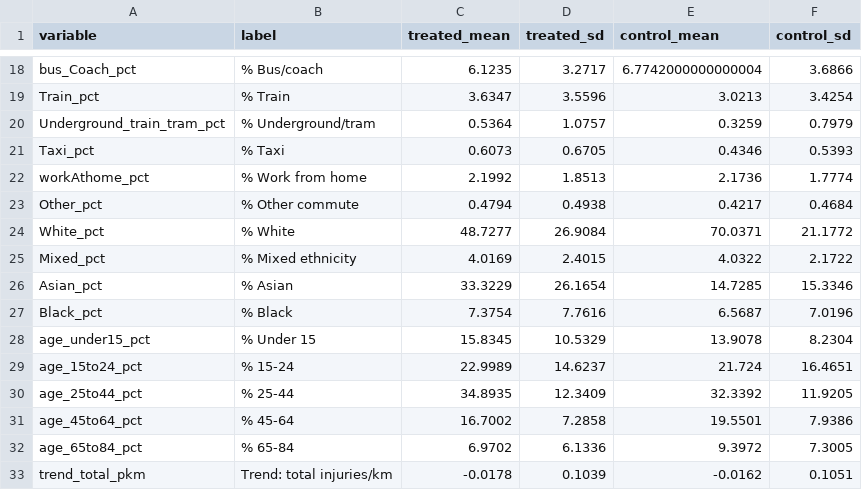
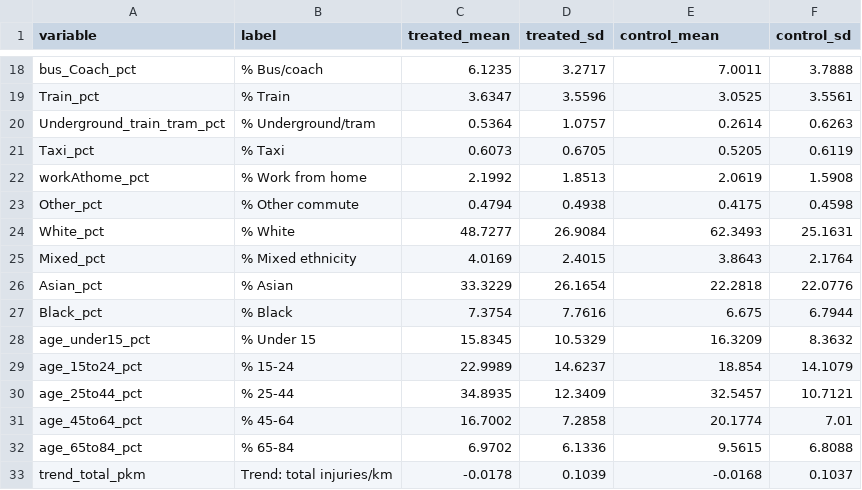
Before and after one commit to ahmadmkhatib/stat19-os-road-linkage, a CSV file: output/diagnostics/pooled/01_descriptive_table.csv, drawn as a sheet; only a part is shown, gaps mark what is left out; the diff covers the shown part only; the diff names each change by its address in the sheet, - before the commit and + after, or states it on an @@ line.

```diff
--- a/output/diagnostics/pooled/01_descriptive_table.csv
+++ b/output/diagnostics/pooled/01_descriptive_table.csv
-E18 (control_mean): 6.7742000000000004
+E18 (control_mean): 7.0011
-F18 (control_sd): 3.6866
+F18 (control_sd): 3.7888
-E19 (control_mean): 3.0213
+E19 (control_mean): 3.0525
-F19 (control_sd): 3.4254
+F19 (control_sd): 3.5561
-E20 (control_mean): 0.3259
+E20 (control_mean): 0.2614
-F20 (control_sd): 0.7979
+F20 (control_sd): 0.6263
-E21 (control_mean): 0.4346
+E21 (control_mean): 0.5205
-F21 (control_sd): 0.5393
+F21 (control_sd): 0.6119
-E22 (control_mean): 2.1736
+E22 (control_mean): 2.0619
-F22 (control_sd): 1.7774
+F22 (control_sd): 1.5908
-E23 (control_mean): 0.4217
+E23 (control_mean): 0.4175
-F23 (control_sd): 0.4684
+F23 (control_sd): 0.4598
-E24 (control_mean): 70.0371
+E24 (control_mean): 62.3493
-F24 (control_sd): 21.1772
+F24 (control_sd): 25.1631
-E25 (control_mean): 4.0322
+E25 (control_mean): 3.8643
-F25 (control_sd): 2.1722
+F25 (control_sd): 2.1764
-E26 (control_mean): 14.7285
+E26 (control_mean): 22.2818
-F26 (control_sd): 15.3346
+F26 (control_sd): 22.0776
-E27 (control_mean): 6.5687
+E27 (control_mean): 6.675
-F27 (control_sd): 7.0196
+F27 (control_sd): 6.7944
-E28 (control_mean): 13.9078
+E28 (control_mean): 16.3209
-F28 (control_sd): 8.2304
+F28 (control_sd): 8.3632
-E29 (control_mean): 21.724
+E29 (control_mean): 18.854
-F29 (control_sd): 16.4651
+F29 (control_sd): 14.1079
-E30 (control_mean): 32.3392
+E30 (control_mean): 32.5457
-F30 (control_sd): 11.9205
+F30 (control_sd): 10.7121
-E31 (control_mean): 19.5501
+E31 (control_mean): 20.1774
-F31 (control_sd): 7.9386
+F31 (control_sd): 7.01
-E32 (control_mean): 9.3972
+E32 (control_mean): 9.5615
-F32 (control_sd): 7.3005
+F32 (control_sd): 6.8088
-E33 (control_mean): -0.0162
+E33 (control_mean): -0.0168
-F33 (control_sd): 0.1051
+F33 (control_sd): 0.1037
```
Also changed, not shown: 1 added row, 1 removed row and 32 edited cells elsewhere in this file, output/diagnostics/pooled/02_smd_stage1.csv, output/diagnostics/pooled/04c_top_weight_controls.csv, 35 other files.
